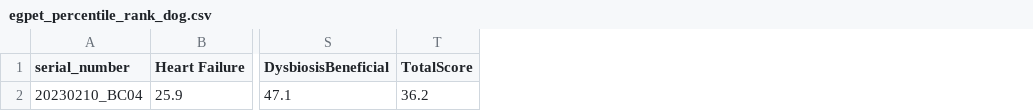
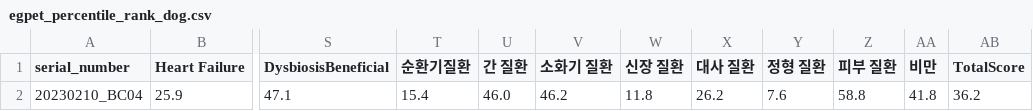
Before and after one commit to Gyungbu/EgPet, a CSV file: output/egpet_percentile_rank_dog.csv, drawn as a sheet; only a part is shown, gaps mark what is left out; the diff names each change by its address in the sheet, - before the commit and + after, or states it on an @@ line.

```diff
--- a/output/egpet_percentile_rank_dog.csv
+++ b/output/egpet_percentile_rank_dog.csv
+column T (순환기질환), row 2: 15.4
+column U (간 질환), row 2: 46.0
+column V (소화기 질환), row 2: 46.2
+column W (신장 질환), row 2: 11.8
+column X (대사 질환), row 2: 26.2
+column Y (정형 질환), row 2: 7.6
+column Z (피부 질환), row 2: 58.8
+column AA (비만), row 2: 41.8
```
Also changed, not shown: output/egpet_eval_cat.csv, output/egpet_eval_dog.csv, 2 other files.
